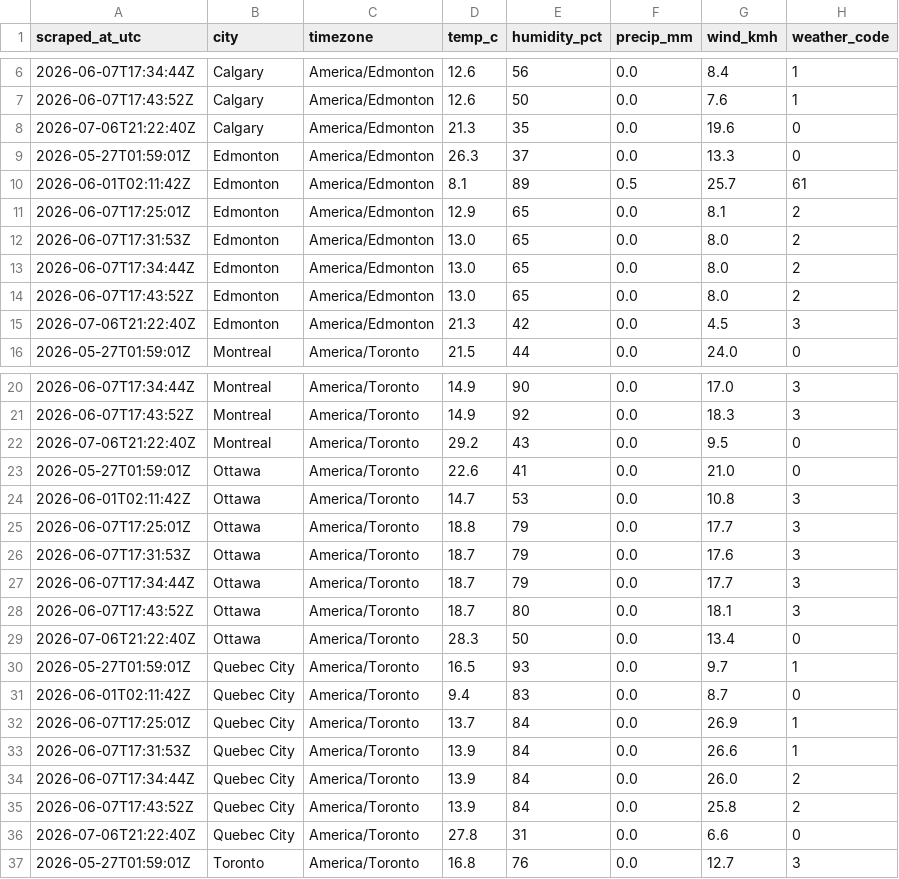
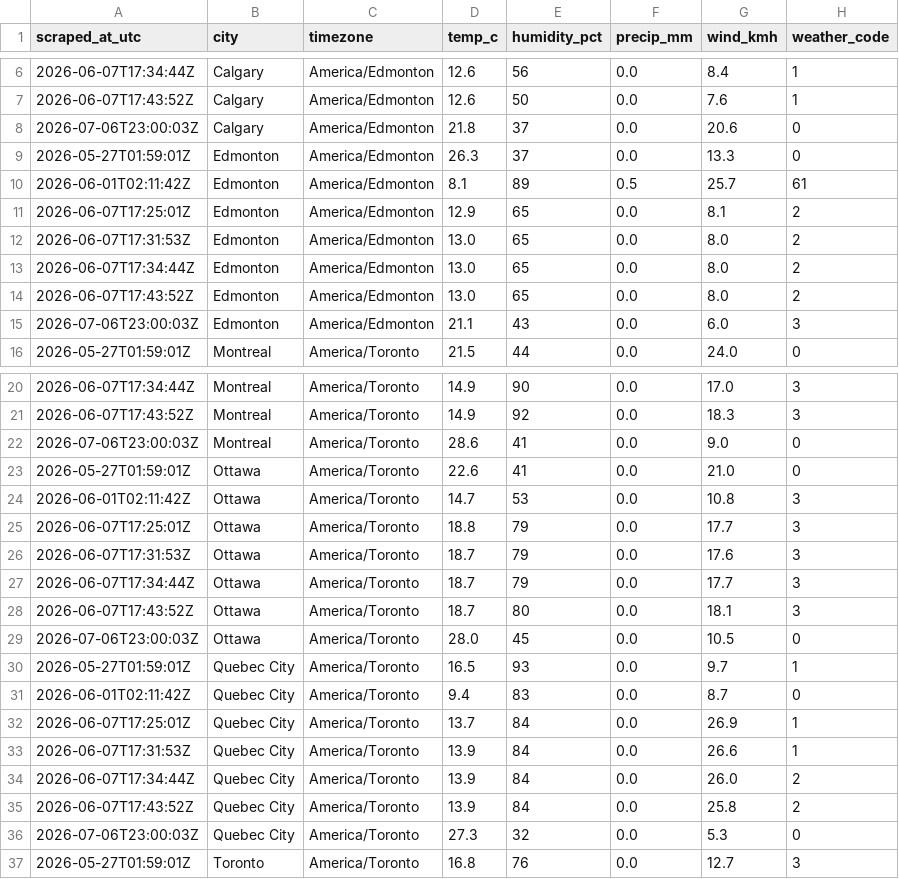
Before and after one commit to imran-ahmed377/weathertracker-ai, a CSV file: output/weather_observations.csv, drawn as a sheet; only a part is shown, gaps mark what is left out; the diff covers the shown part only.

```diff
--- a/output/weather_observations.csv
+++ b/output/weather_observations.csv
@@ -7,3 +7,3 @@ scraped_at_utc,city,timezone,temp_c,humidity_pct,precip_mm,wind_kmh,weather_code
 2026-06-07T17:43:52Z,Calgary,America/Edmonton,12.6,50,0.0,7.6,1
-2026-07-06T21:22:40Z,Calgary,America/Edmonton,21.3,35,0.0,19.6,0
+2026-07-06T23:00:03Z,Calgary,America/Edmonton,21.8,37,0.0,20.6,0
 2026-05-27T01:59:01Z,Edmonton,America/Edmonton,26.3,37,0.0,13.3,0
@@ -14,3 +14,3 @@ scraped_at_utc,city,timezone,temp_c,humidity_pct,precip_mm,wind_kmh,weather_code
 2026-06-07T17:43:52Z,Edmonton,America/Edmonton,13.0,65,0.0,8.0,2
-2026-07-06T21:22:40Z,Edmonton,America/Edmonton,21.3,42,0.0,4.5,3
+2026-07-06T23:00:03Z,Edmonton,America/Edmonton,21.1,43,0.0,6.0,3
 2026-05-27T01:59:01Z,Montreal,America/Toronto,21.5,44,0.0,24.0,0
@@ -21,3 +21,3 @@ scraped_at_utc,city,timezone,temp_c,humidity_pct,precip_mm,wind_kmh,weather_code
 2026-06-07T17:43:52Z,Montreal,America/Toronto,14.9,92,0.0,18.3,3
-2026-07-06T21:22:40Z,Montreal,America/Toronto,29.2,43,0.0,9.5,0
+2026-07-06T23:00:03Z,Montreal,America/Toronto,28.6,41,0.0,9.0,0
 2026-05-27T01:59:01Z,Ottawa,America/Toronto,22.6,41,0.0,21.0,0
@@ -28,3 +28,3 @@ scraped_at_utc,city,timezone,temp_c,humidity_pct,precip_mm,wind_kmh,weather_code
 2026-06-07T17:43:52Z,Ottawa,America/Toronto,18.7,80,0.0,18.1,3
-2026-07-06T21:22:40Z,Ottawa,America/Toronto,28.3,50,0.0,13.4,0
+2026-07-06T23:00:03Z,Ottawa,America/Toronto,28.0,45,0.0,10.5,0
 2026-05-27T01:59:01Z,Quebec City,America/Toronto,16.5,93,0.0,9.7,1
@@ -35,3 +35,3 @@ scraped_at_utc,city,timezone,temp_c,humidity_pct,precip_mm,wind_kmh,weather_code
 2026-06-07T17:43:52Z,Quebec City,America/Toronto,13.9,84,0.0,25.8,2
-2026-07-06T21:22:40Z,Quebec City,America/Toronto,27.8,31,0.0,6.6,0
+2026-07-06T23:00:03Z,Quebec City,America/Toronto,27.3,32,0.0,5.3,0
 2026-05-27T01:59:01Z,Toronto,America/Toronto,16.8,76,0.0,12.7,3
```
Also changed, not shown: 12 edited cells elsewhere in this file, output/weather_daily.csv, 1 other file.
